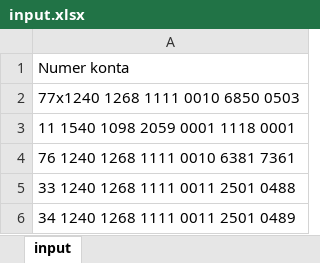
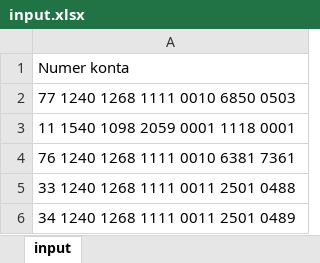
Before and after one commit to GrzegorzRomanowski/WhiteList, an Excel workbook: data/input.xlsx, sheet input, drawn as a sheet; values as stored, in another font and other column widths than the file's, no borders; the diff names each change by its address in the sheet, - before the commit and + after, or states it on an @@ line.

```diff
--- a/data/input.xlsx (sheet input)
+++ b/data/input.xlsx (sheet input)
-A2: 77x1240 1268 1111 0010 6850 0503
+A2: 77 1240 1268 1111 0010 6850 0503
```
Also changed, not shown: 3 other files.
